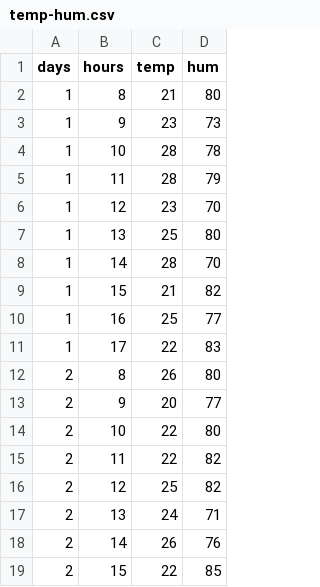
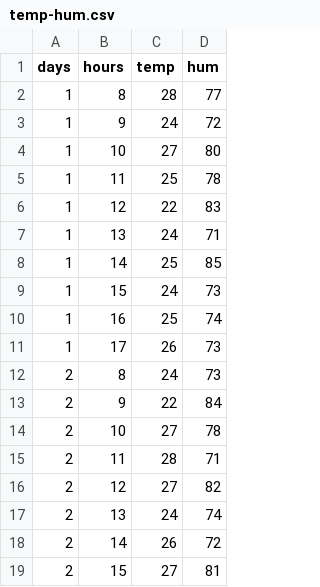
Before and after one commit to UniM0cha/Inhatc-ML, a CSV file: temp-hum.csv, drawn as a sheet; only a part is shown; the diff covers the shown part only.

```diff
--- a/temp-hum.csv
+++ b/temp-hum.csv
@@ -1,19 +1,19 @@
 days,hours,temp,hum
-1,8,21,80
-1,9,23,73
-1,10,28,78
-1,11,28,79
-1,12,23,70
-1,13,25,80
-1,14,28,70
-1,15,21,82
-1,16,25,77
-1,17,22,83
-2,8,26,80
-2,9,20,77
-2,10,22,80
-2,11,22,82
-2,12,25,82
-2,13,24,71
-2,14,26,76
-2,15,22,85
+1,8,28,77
+1,9,24,72
+1,10,27,80
+1,11,25,78
+1,12,22,83
+1,13,24,71
+1,14,25,85
+1,15,24,73
+1,16,25,74
+1,17,26,73
+2,8,24,73
+2,9,22,84
+2,10,27,78
+2,11,28,71
+2,12,27,82
+2,13,24,74
+2,14,26,72
+2,15,27,81
```
Also changed, not shown: 90 edited cells elsewhere in this file, 2 other files.
